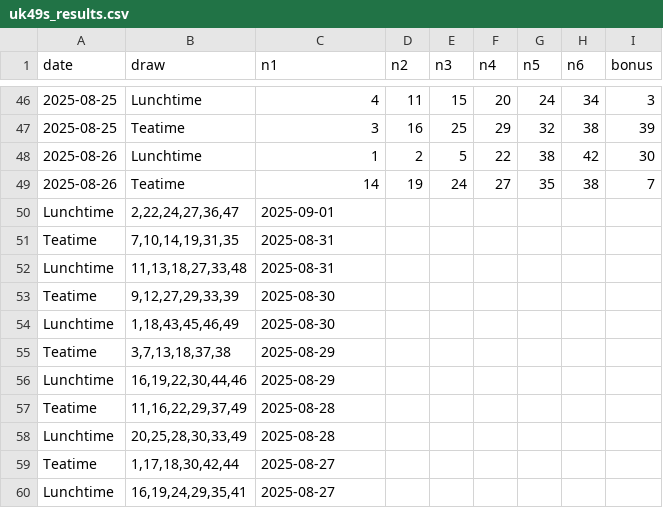
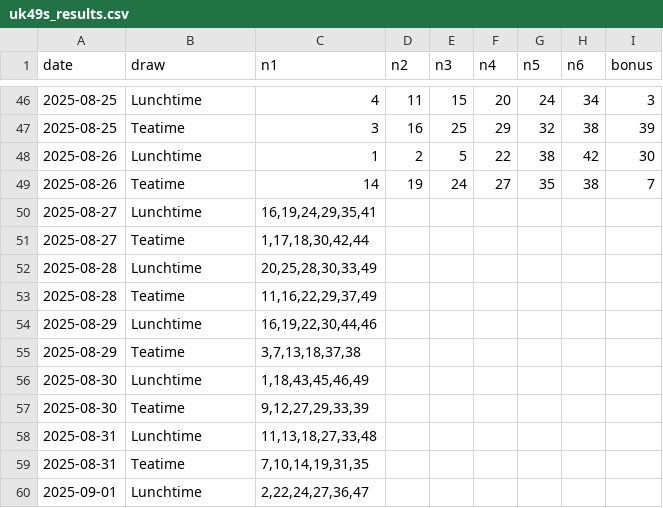
Before and after one commit to lord683/Uk49s-, a CSV file: uk49s_results.csv, drawn as a sheet; only a part is shown, gaps mark what is left out.

Commit message:
Update uk49s_results.csv

```diff
--- a/uk49s_results.csv
+++ b/uk49s_results.csv
@@ -49,12 +49,12 @@ date,draw,n1,n2,n3,n4,n5,n6,bonus
 2025-08-26,Teatime,14,19,24,27,35,38,7
-Lunchtime,"2,22,24,27,36,47",2025-09-01
-Teatime,"7,10,14,19,31,35",2025-08-31
-Lunchtime,"11,13,18,27,33,48",2025-08-31
-Teatime,"9,12,27,29,33,39",2025-08-30
-Lunchtime,"1,18,43,45,46,49",2025-08-30
-Teatime,"3,7,13,18,37,38",2025-08-29
-Lunchtime,"16,19,22,30,44,46",2025-08-29
-Teatime,"11,16,22,29,37,49",2025-08-28
-Lunchtime,"20,25,28,30,33,49",2025-08-28
-Teatime,"1,17,18,30,42,44",2025-08-27
-Lunchtime,"16,19,24,29,35,41",2025-08-27
+2025-08-27,Lunchtime,"16,19,24,29,35,41"
+2025-08-27,Teatime,"1,17,18,30,42,44"
+2025-08-28,Lunchtime,"20,25,28,30,33,49"
+2025-08-28,Teatime,"11,16,22,29,37,49"
+2025-08-29,Lunchtime,"16,19,22,30,44,46"
+2025-08-29,Teatime,"3,7,13,18,37,38"
+2025-08-30,Lunchtime,"1,18,43,45,46,49"
+2025-08-30,Teatime,"9,12,27,29,33,39"
+2025-08-31,Lunchtime,"11,13,18,27,33,48"
+2025-08-31,Teatime,"7,10,14,19,31,35"
+2025-09-01,Lunchtime,"2,22,24,27,36,47"
```
